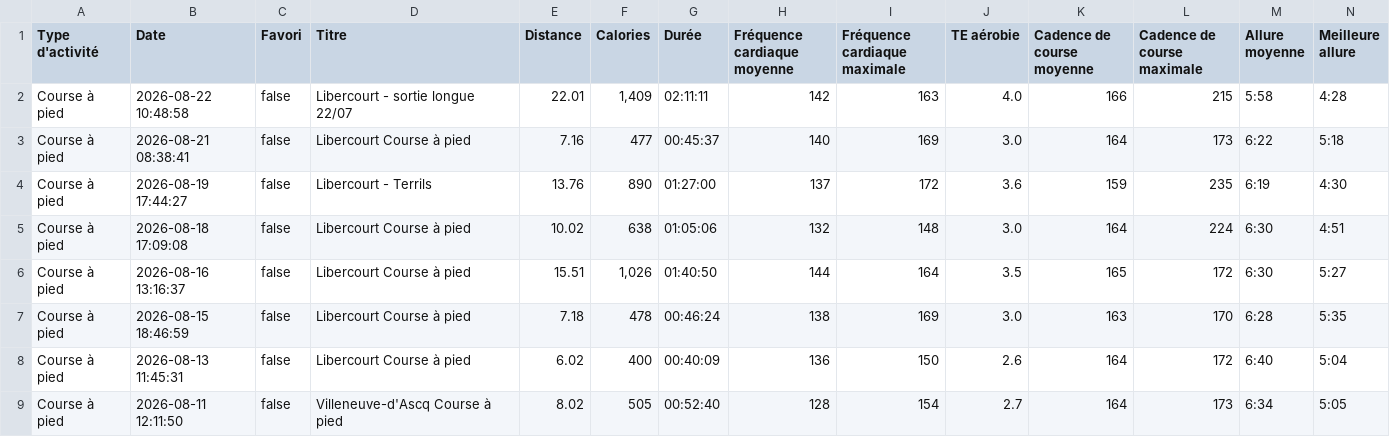
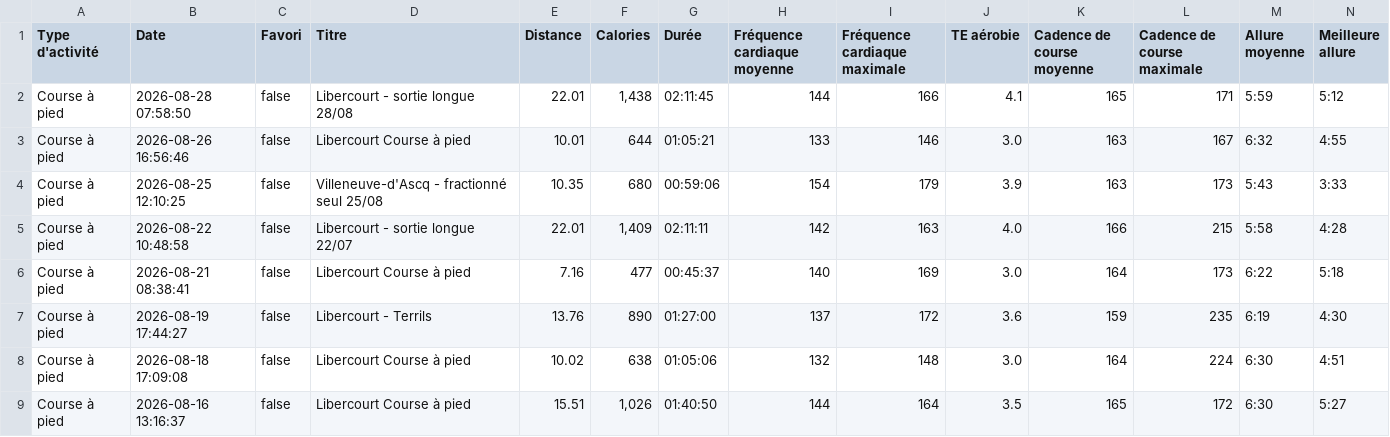
Before and after one commit to enferer/prepa-app, a CSV file: profiles/thibaut/prepas/marathon-2026-10/data/garmin.csv, drawn as a sheet; only a part is shown; the shorter side is filled out with more unchanged rows; rows hold the shown columns only; the diff names each change by its address in the sheet, - before the commit and + after, or states it on an @@ line.

```diff
--- a/profiles/thibaut/prepas/marathon-2026-10/data/garmin.csv
+++ b/profiles/thibaut/prepas/marathon-2026-10/data/garmin.csv
+row 2: Course à pied | 2026-08-28 07:58:50 | false | Libercourt - sortie longue 28/08 | 22.01 | 1,438 | 02:11:45 | 144 | 166 | 4.1 | 165 | 171 | 5:59 | 5:12
+row 3: Course à pied | 2026-08-26 16:56:46 | false | Libercourt Course à pied | 10.01 | 644 | 01:05:21 | 133 | 146 | 3.0 | 163 | 167 | 6:32 | 4:55
+row 4: Course à pied | 2026-08-25 12:10:25 | false | Villeneuve-d'Ascq - fractionné seul 25/08 | 10.35 | 680 | 00:59:06 | 154 | 179 | 3.9 | 163 | 173 | 5:43 | 3:33
```
Also changed, not shown: profiles/camille/prepas/marathon-2026-10/data/garmin.csv, 5 other files.
